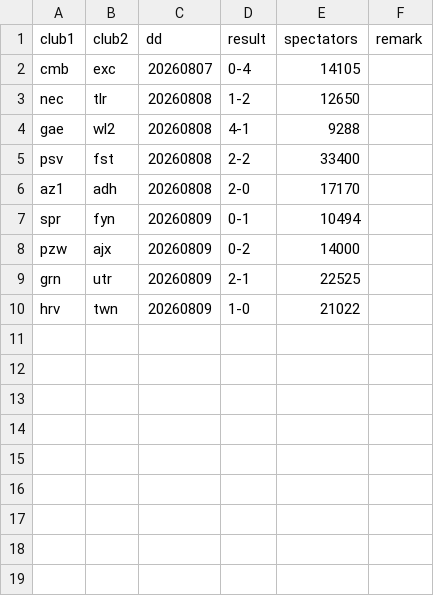
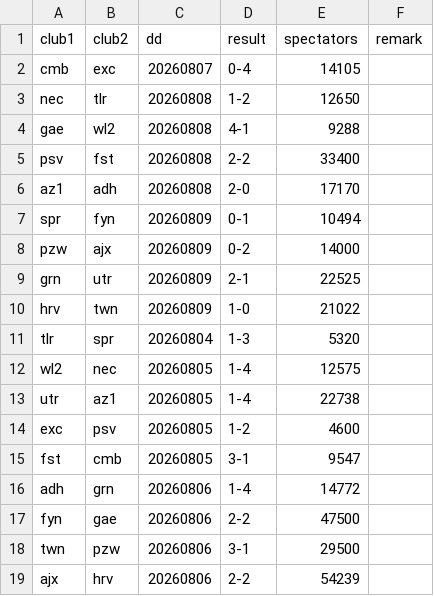
Before and after one commit to epsig/shob, a CSV file: data/sport/eredivisie/eredivisie_2026_2027.csv, drawn as a sheet; the diff names each change by its address in the sheet, - before the commit and + after, or states it on an @@ line.

Commit message:
#102 + 2e speelronde eredivisie

```diff
--- a/data/sport/eredivisie/eredivisie_2026_2027.csv
+++ b/data/sport/eredivisie/eredivisie_2026_2027.csv
+row 11: tlr | spr | 20260804 | 1-3 | 5320
+row 12: wl2 | nec | 20260805 | 1-4 | 12575
+row 13: utr | az1 | 20260805 | 1-4 | 22738
+row 14: exc | psv | 20260805 | 1-2 | 4600
+row 15: fst | cmb | 20260805 | 3-1 | 9547
+row 16: adh | grn | 20260806 | 1-4 | 14772
+row 17: fyn | gae | 20260806 | 2-2 | 47500
+row 18: twn | pzw | 20260806 | 3-1 | 29500
+row 19: ajx | hrv | 20260806 | 2-2 | 54239
```
Also changed, not shown: 7 other files.
